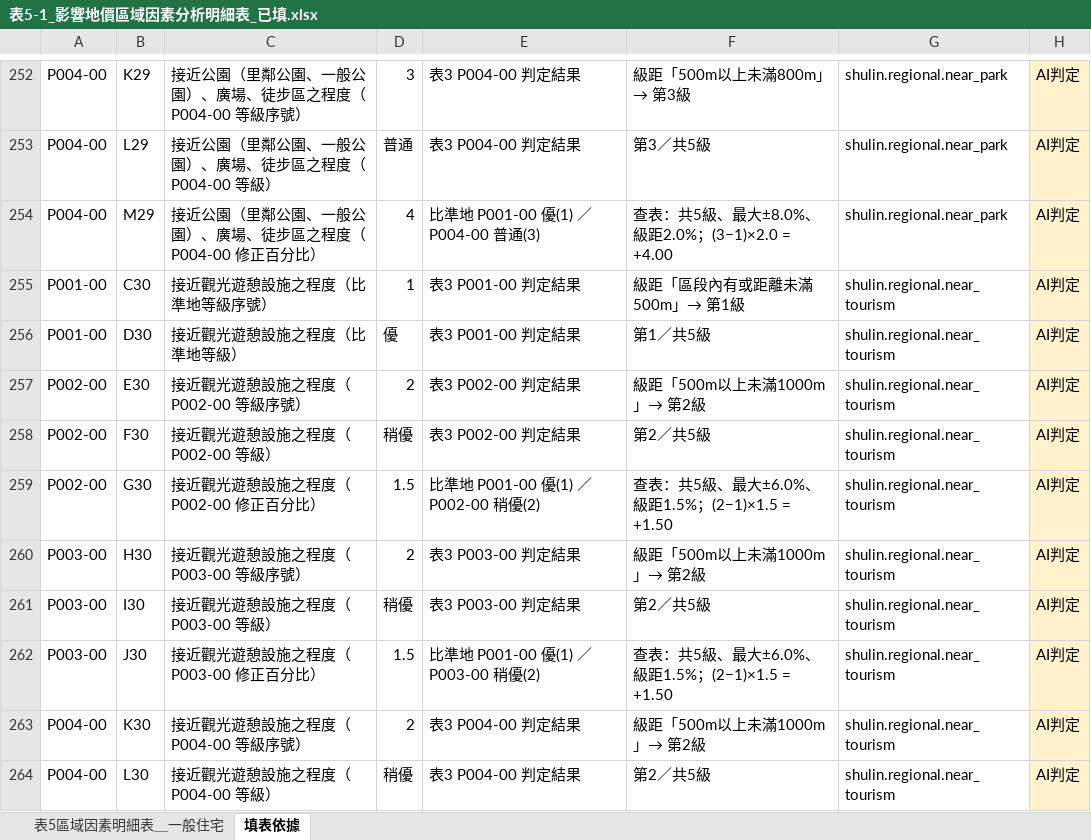
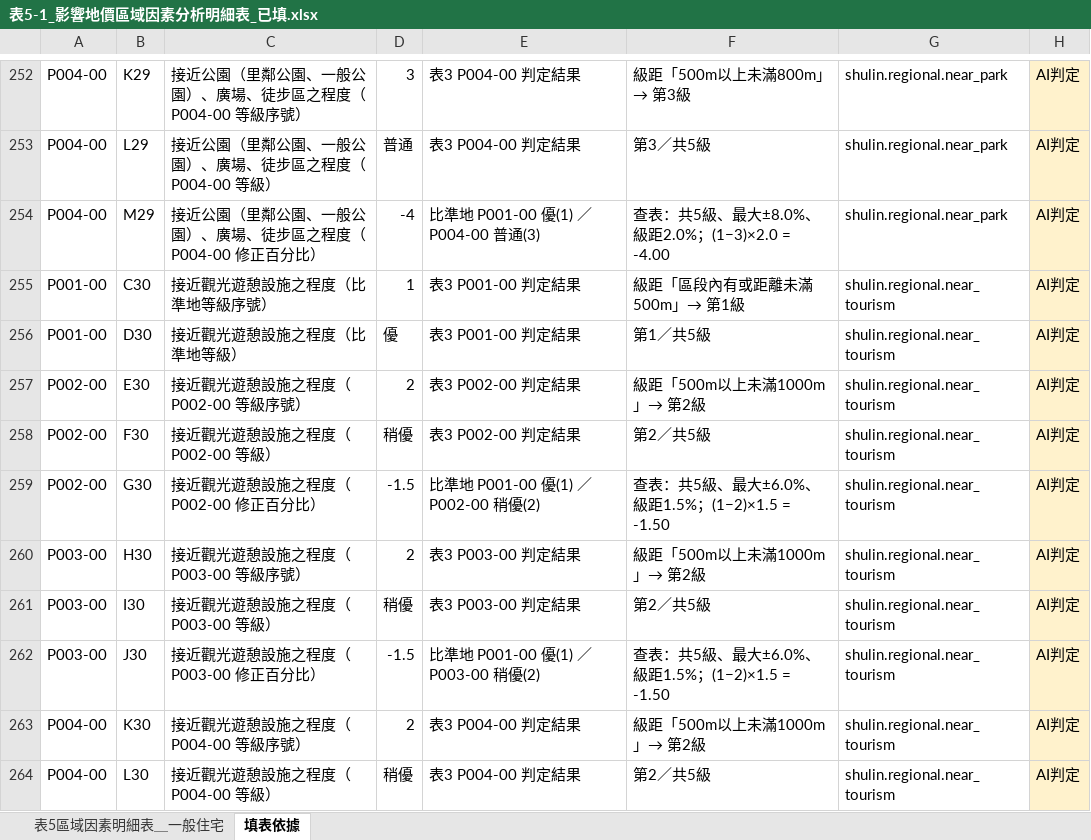
Before and after one commit to ivylingchiang/newtaipei-appraisal-review-ai-chatBox, an Excel workbook: output/thirdVersion/表5-1_影響地價區域因素分析明細表_已填.xlsx, sheet 填表依據, drawn as a sheet; only a part is shown, gaps mark what is left out; values as stored, in another font and other column widths than the file's, no borders; the diff covers the shown part only; the diff names each change by its address in the sheet, - before the commit and + after, or states it on an @@ line.

```diff
--- a/output/thirdVersion/表5-1_影響地價區域因素分析明細表_已填.xlsx (sheet 填表依據)
+++ b/output/thirdVersion/表5-1_影響地價區域因素分析明細表_已填.xlsx (sheet 填表依據)
-D254: 4
+D254: -4
-F254: 查表：共5級、最大±8.0%、級距2.0%；(3−1)×2.0 = +4.00
+F254: 查表：共5級、最大±8.0%、級距2.0%；(1−3)×2.0 = -4.00
-D259: 1.5
+D259: -1.5
-F259: 查表：共5級、最大±6.0%、級距1.5%；(2−1)×1.5 = +1.50
+F259: 查表：共5級、最大±6.0%、級距1.5%；(1−2)×1.5 = -1.50
-D262: 1.5
+D262: -1.5
-F262: 查表：共5級、最大±6.0%、級距1.5%；(2−1)×1.5 = +1.50
+F262: 查表：共5級、最大±6.0%、級距1.5%；(1−2)×1.5 = -1.50
```
Also changed, not shown: 45 edited cells elsewhere in this sheet, sheet 表5區域因素明細表＿一般住宅, output/thirdVersion/表3_地價區段勘查表_已填.xlsx, output/thirdVersion/表4_比較法調查估價表_已填.xlsx, 24 other files.
